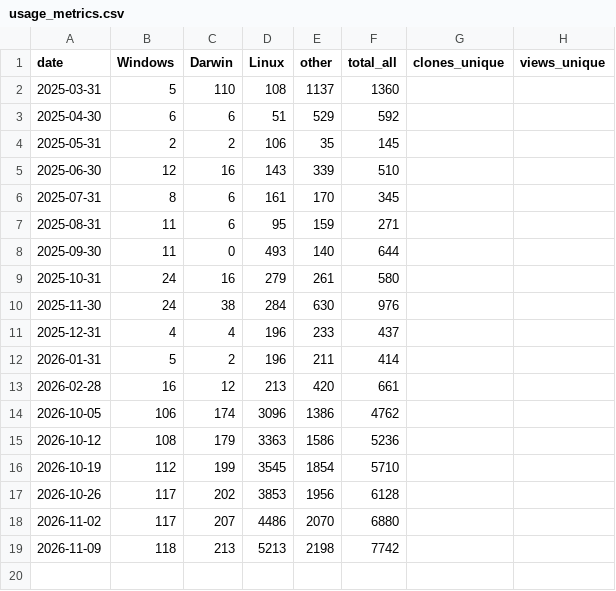
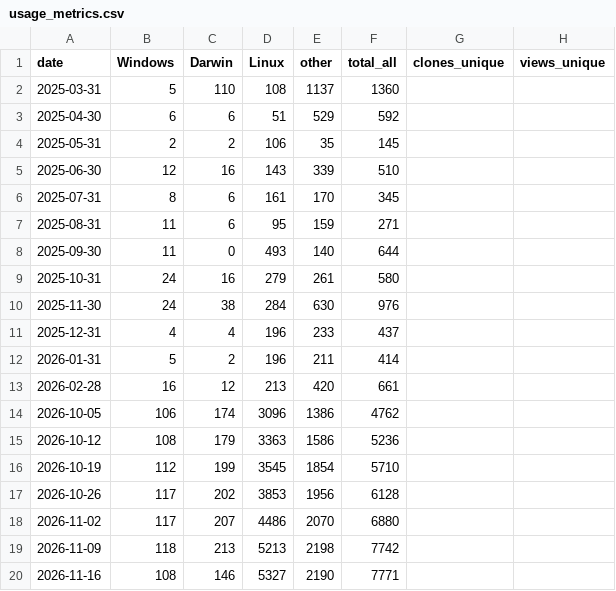
Before and after one commit to p3ace-0/whisp, a CSV file: .github/usage_metrics/usage_metrics.csv, drawn as a sheet.

```diff
--- a/.github/usage_metrics/usage_metrics.csv
+++ b/.github/usage_metrics/usage_metrics.csv
@@ -19 +19,2 @@ date,Windows,Darwin,Linux,other,total_all,clones_unique,views_unique
 2026-11-09,118,213,5213,2198,7742,,
+2026-11-16,108,146,5327,2190,7771,,
```
Also changed, not shown: 1 other file.
